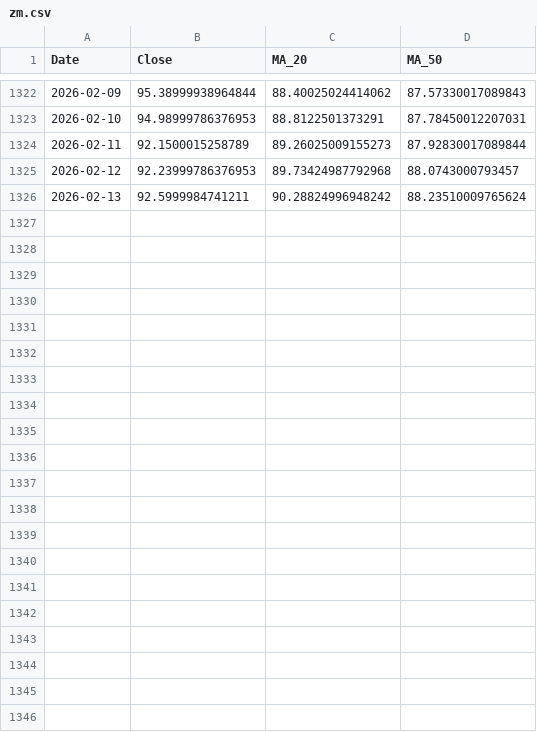
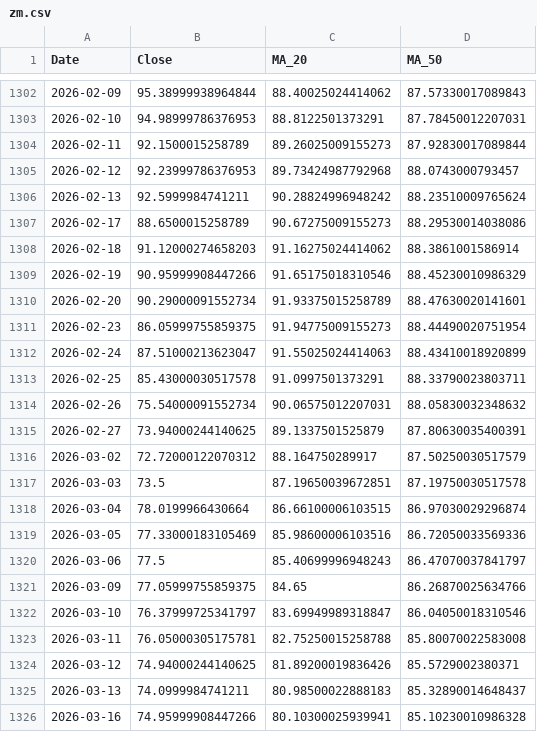
Before and after one commit to barretappiah/marketframe, a CSV file: data/zm.csv, drawn as a sheet; only a part is shown, gaps mark what is left out; the diff covers the shown part only; the diff names each change by its address in the sheet, - before the commit and + after, or states it on an @@ line.

```diff
--- a/data/zm.csv
+++ b/data/zm.csv
+row 1307: 2026-02-17 | 88.6500015258789 | 90.67275009155273 | 88.29530014038086
+row 1308: 2026-02-18 | 91.12000274658203 | 91.16275024414062 | 88.3861001586914
+row 1309: 2026-02-19 | 90.95999908447266 | 91.65175018310546 | 88.45230010986329
+row 1310: 2026-02-20 | 90.29000091552734 | 91.93375015258789 | 88.47630020141601
+row 1311: 2026-02-23 | 86.05999755859375 | 91.94775009155273 | 88.44490020751954
+row 1312: 2026-02-24 | 87.51000213623047 | 91.55025024414063 | 88.43410018920899
+row 1313: 2026-02-25 | 85.43000030517578 | 91.0997501373291 | 88.33790023803711
+row 1314: 2026-02-26 | 75.54000091552734 | 90.06575012207031 | 88.05830032348632
+row 1315: 2026-02-27 | 73.94000244140625 | 89.1337501525879 | 87.80630035400391
+row 1316: 2026-03-02 | 72.72000122070312 | 88.164750289917 | 87.50250030517579
+row 1317: 2026-03-03 | 73.5 | 87.19650039672851 | 87.19750030517578
+row 1318: 2026-03-04 | 78.0199966430664 | 86.66100006103515 | 86.97030029296874
+row 1319: 2026-03-05 | 77.33000183105469 | 85.98600006103516 | 86.72050033569336
+row 1320: 2026-03-06 | 77.5 | 85.40699996948243 | 86.47070037841797
+row 1321: 2026-03-09 | 77.05999755859375 | 84.65 | 86.26870025634766
+row 1322: 2026-03-10 | 76.37999725341797 | 83.69949989318847 | 86.04050018310546
+row 1323: 2026-03-11 | 76.05000305175781 | 82.75250015258788 | 85.80070022583008
+row 1324: 2026-03-12 | 74.94000244140625 | 81.89200019836426 | 85.5729002380371
+row 1325: 2026-03-13 | 74.0999984741211 | 80.98500022888183 | 85.32890014648437
+row 1326: 2026-03-16 | 74.95999908447266 | 80.10300025939941 | 85.10230010986328
```
Also changed, not shown: 20 removed rows elsewhere in this file, data/btc-usd.csv, data/meta.csv, 6 other files.
